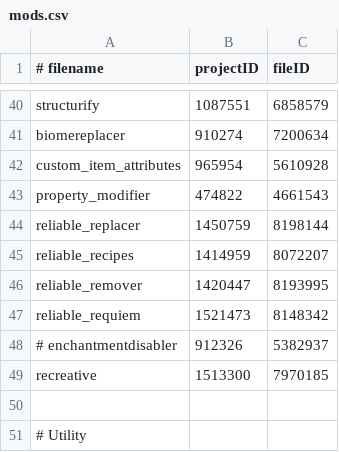
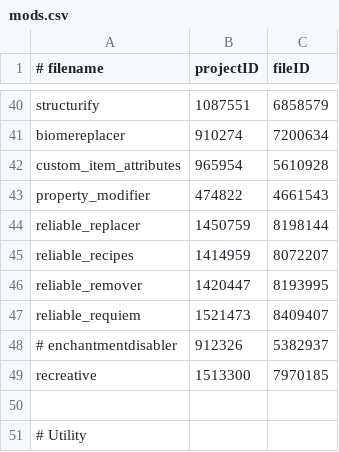
Before and after one commit to abyssal-descent/abyssal-descent, a CSV file: mods.csv, drawn as a sheet; only a part is shown, gaps mark what is left out.

Commit message:
fix: update reliable requiem
fixes - https://github.com/evanbones/Reliable-Requiem/issues/3

```diff
--- a/mods.csv
+++ b/mods.csv
@@ -46,3 +46,3 @@ reliable_recipes,1414959,8072207
 reliable_remover,1420447,8193995
-reliable_requiem,1521473,8148342
+reliable_requiem,1521473,8409407
 # enchantmentdisabler,912326,5382937
```
